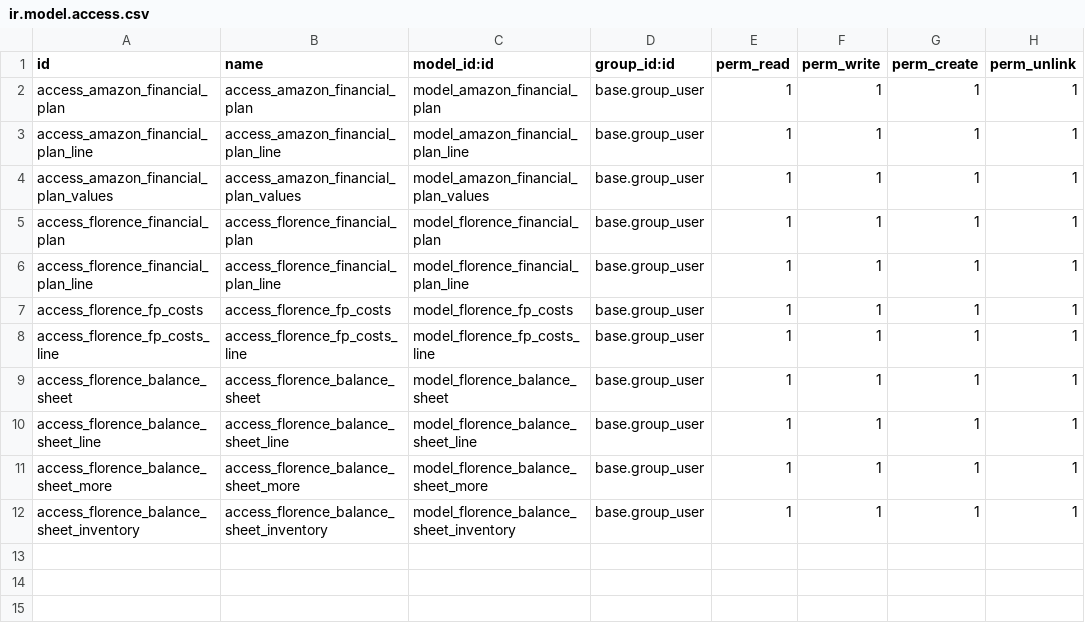
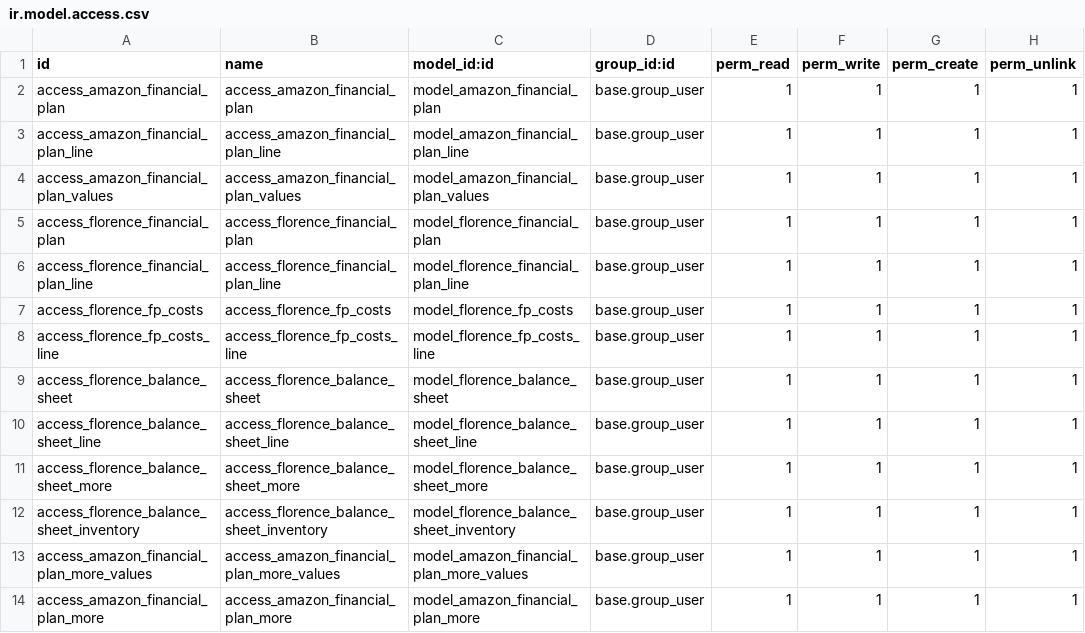
Before and after one commit to nickciava98/florence_custom, a CSV file: florence_amazon_financial_plan/security/ir.model.access.csv, drawn as a sheet.

Commit message:
Added FP Amazon improvements for vendors

```diff
--- a/florence_amazon_financial_plan/security/ir.model.access.csv
+++ b/florence_amazon_financial_plan/security/ir.model.access.csv
@@ -12 +12,3 @@ access_florence_balance_sheet_more,access_florence_balance_sheet_more,model_flor
 access_florence_balance_sheet_inventory,access_florence_balance_sheet_inventory,model_florence_balance_sheet_inventory,base.group_user,1,1,1,1
+access_amazon_financial_plan_more_values,access_amazon_financial_plan_more_values,model_amazon_financial_plan_more_values,base.group_user,1,1,1,1
+access_amazon_financial_plan_more,access_amazon_financial_plan_more,model_amazon_financial_plan_more,base.group_user,1,1,1,1
```
Also changed, not shown: 5 other files.
